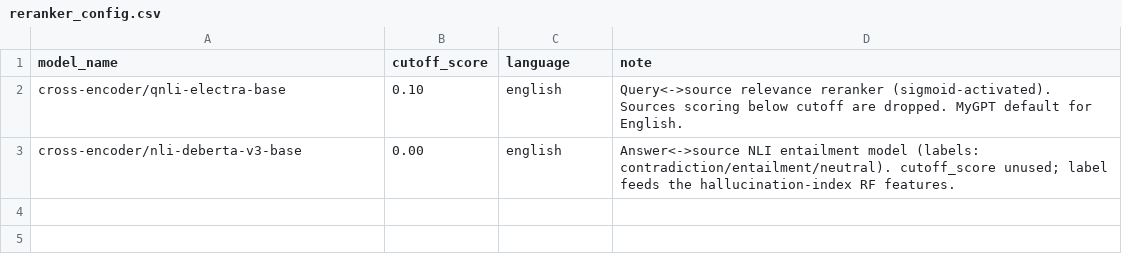
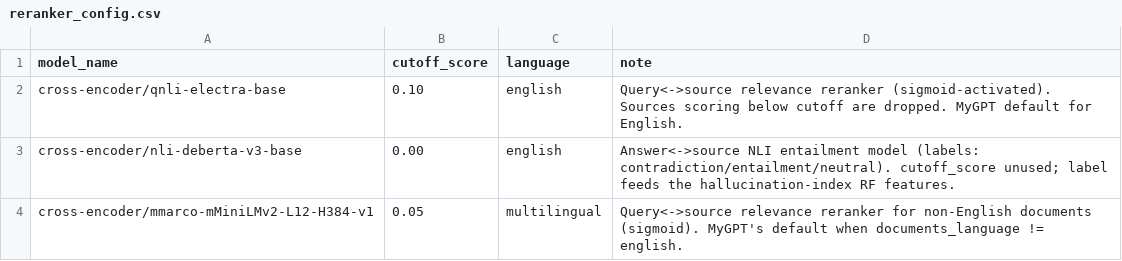
Before and after one commit to tnixon/mygpt-databricks, a CSV file: etl/config/reranker_config.csv, drawn as a sheet.

```diff
--- a/etl/config/reranker_config.csv
+++ b/etl/config/reranker_config.csv
@@ -3 +3,2 @@ cross-encoder/qnli-electra-base,0.10,english,Query<->source relevance reranker (
 cross-encoder/nli-deberta-v3-base,0.00,english,Answer<->source NLI entailment model (labels: contradiction/entailment/neutral). cutoff_score unused; label feeds the hallucination-index RF features.
+cross-encoder/mmarco-mMiniLMv2-L12-H384-v1,0.05,multilingual,Query<->source relevance reranker for non-English documents (sigmoid). MyGPT's default when documents_language != english.
```
Also changed, not shown: etl/config/dataset_config.csv, 41 other files.
